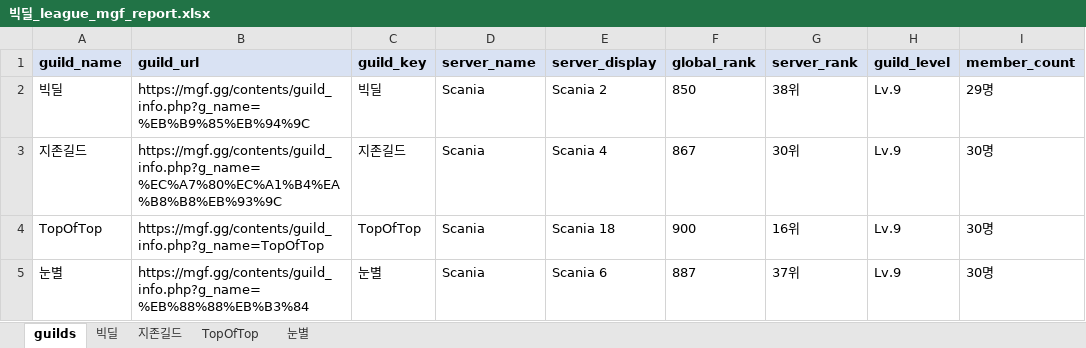
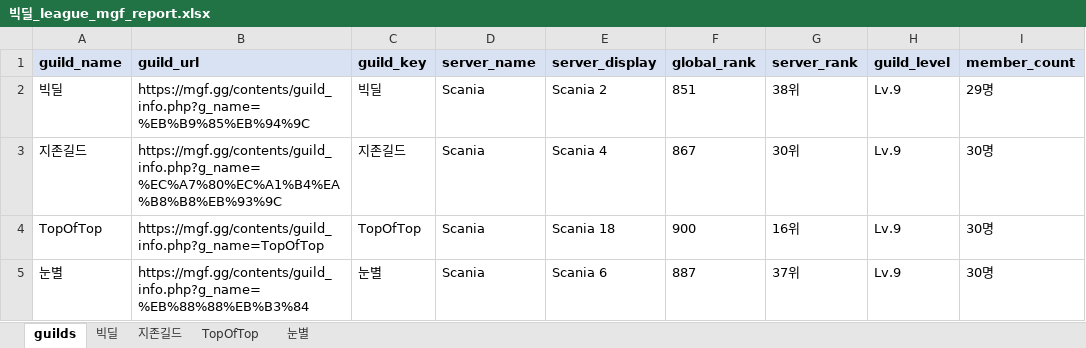
Before and after one commit to pogas/mgf_guild_match, an Excel workbook: reports/빅딜/history/2026-09-27/빅딜_league_mgf_report.xlsx, sheet guilds, drawn as a sheet; only a part is shown; values as stored, in another font and other column widths than the file's, no borders; the diff names each change by its address in the sheet, - before the commit and + after, or states it on an @@ line.

```diff
--- a/reports/빅딜/history/2026-09-27/빅딜_league_mgf_report.xlsx (sheet guilds)
+++ b/reports/빅딜/history/2026-09-27/빅딜_league_mgf_report.xlsx (sheet guilds)
-F2 (global_rank): 850
+F2 (global_rank): 851
```
Also changed, not shown: reports/빅딜/history/2026-09-27/빅딜_training_mgf_report.xlsx, reports/빅딜/빅딜_training_mgf_report.xlsx, 29 other files.
